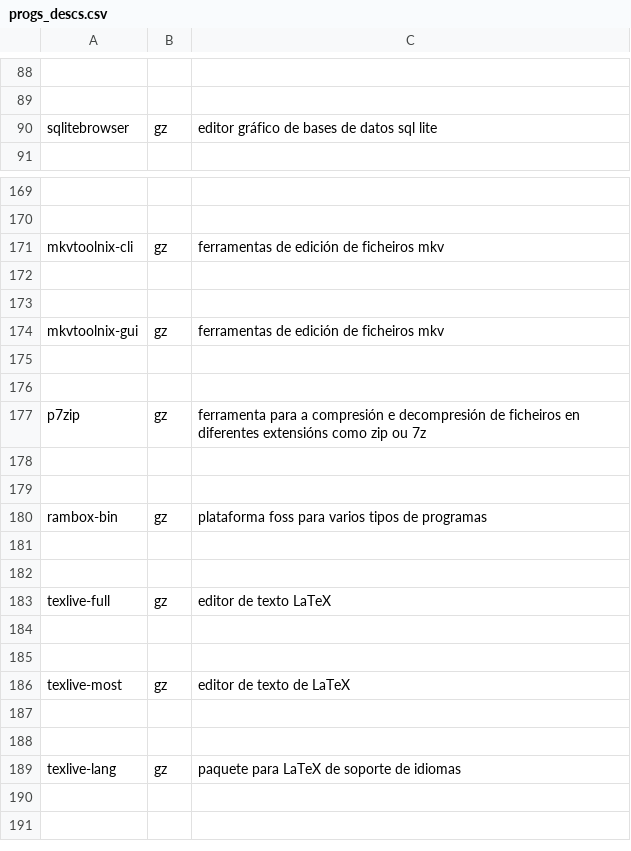
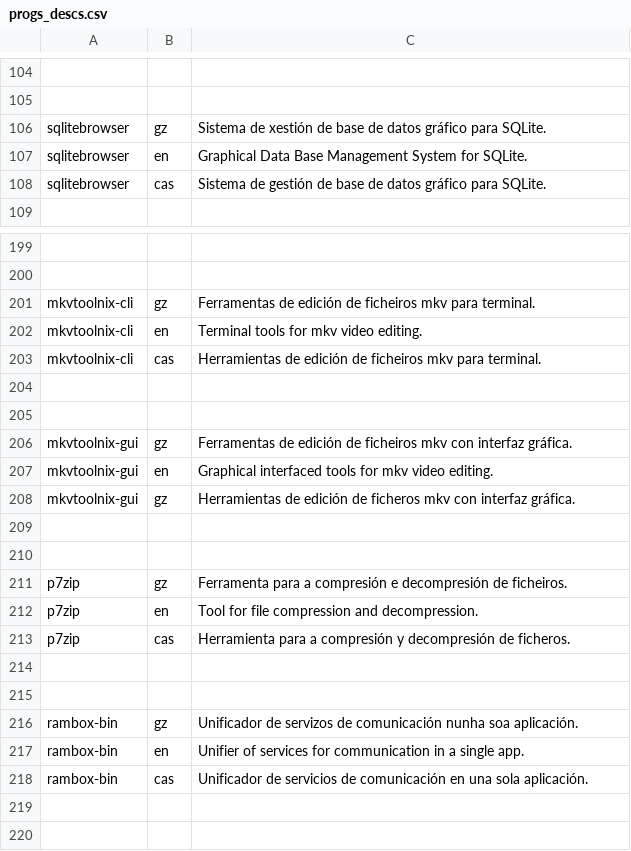
Before and after one commit to Ran-n/config, a CSV file: media/progs_descs.csv, drawn as a sheet; only a part is shown, gaps mark what is left out; the shorter side is filled out with more unchanged rows; addresses are those after the commit; the diff covers the shown part only; the diff names each change by its address in the sheet, - before the commit and + after, or states it on an @@ line.

Commit message:
Added more names and language descriptions to programs.

```diff
--- a/media/progs_descs.csv
+++ b/media/progs_descs.csv
-C106: editor gráfico de bases de datos sql lite
+C106: Sistema de xestión de base de datos gráfico para SQLite.
+row 107: sqlitebrowser | en | Graphical Data Base Management System for SQLite.
+row 108: sqlitebrowser | cas | Sistema de gestión de base de datos gráfico para SQLite.
-C201: ferramentas de edición de ficheiros mkv
+C201: Ferramentas de edición de ficheiros mkv para terminal.
+row 202: mkvtoolnix-cli | en | Terminal tools for mkv video editing.
+row 203: mkvtoolnix-cli | cas | Herramientas de edición de ficheiros mkv para terminal.
-C206: ferramentas de edición de ficheiros mkv
+C206: Ferramentas de edición de ficheiros mkv con interfaz gráfica.
+row 207: mkvtoolnix-gui | en | Graphical interfaced tools for mkv video editing.
+row 208: mkvtoolnix-gui | gz | Herramientas de edición de ficheros mkv con interfaz gráfica.
-C211: ferramenta para a compresión e decompresión de ficheiros en diferentes extensións como zip ou 7z
+C211: Ferramenta para a compresión e decompresión de ficheiros.
+row 212: p7zip | en | Tool for file compression and decompression.
+row 213: p7zip | cas | Herramienta para a compresión y decompresión de ficheros.
-C216: plataforma foss para varios tipos de programas
+C216: Unificador de servizos de comunicación nunha soa aplicación.
+row 217: rambox-bin | en | Unifier of services for communication in a single app.
+row 218: rambox-bin | cas | Unificador de servicios de comunicación en una sola aplicación.
```
Also changed, not shown: 28 added rows and 15 edited cells elsewhere in this file, media/progs.csv.
